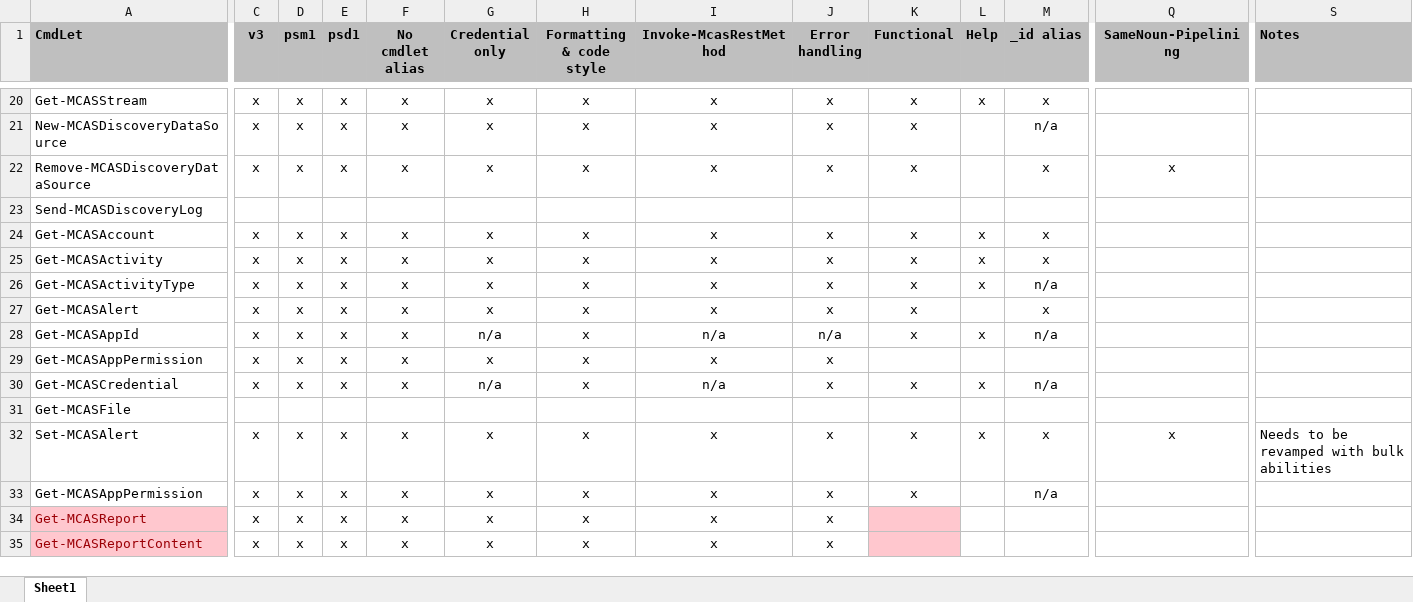
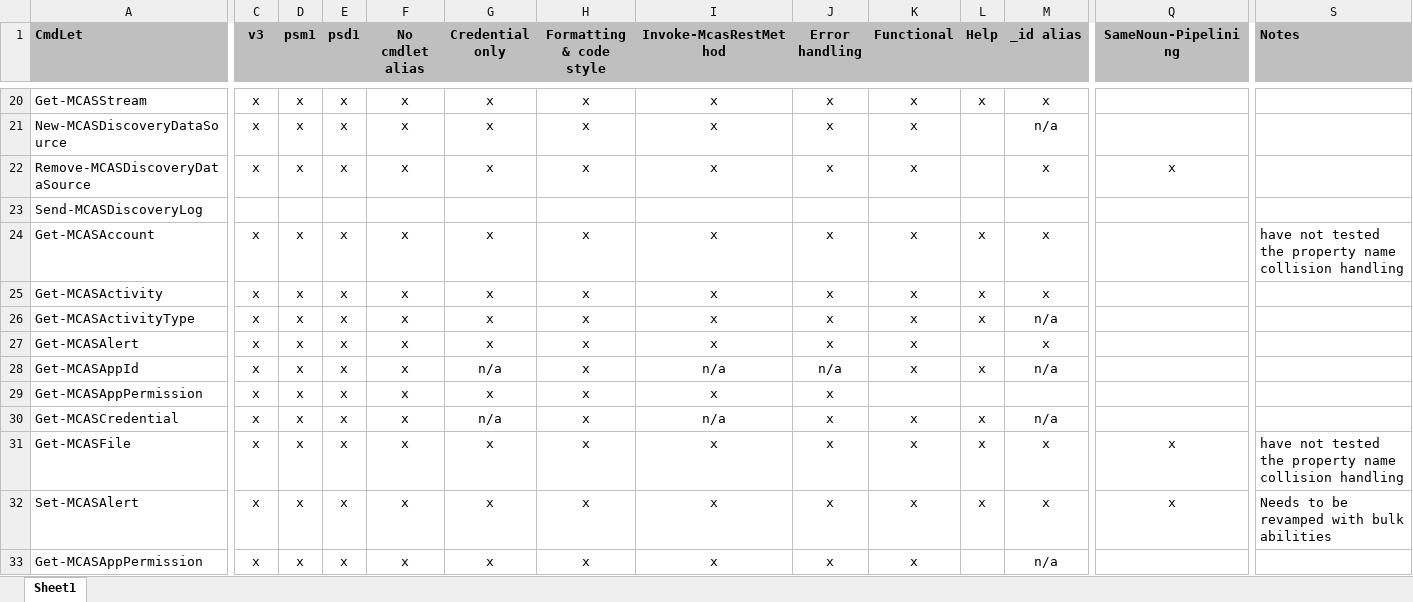
Before and after one commit to powershellshock/MCAS-Powershell, an Excel workbook: docs/Tasks.xlsx, sheet Sheet1, drawn as a sheet; only a part is shown, gaps mark what is left out; the shorter side is filled out with more unchanged rows; values as stored, in another font and other column widths than the file's, no borders; conditional formats not drawn; the diff names each change by its address in the sheet, - before the commit and + after, or states it on an @@ line.

```diff
--- a/docs/Tasks.xlsx (sheet Sheet1)
+++ b/docs/Tasks.xlsx (sheet Sheet1)
-S24 (Notes): (empty)
+S24 (Notes): have not tested the property name collision handling
-C31 (v3): (empty)
+C31 (v3): x
-D31 (psm1): (empty)
+D31 (psm1): x
-E31 (psd1): (empty)
+E31 (psd1): x
-F31 (No cmdlet alias): (empty)
+F31 (No cmdlet alias): x
-G31 (Credential only): (empty)
+G31 (Credential only): x
-H31 (Formatting & code style): (empty)
+H31 (Formatting & code style): x
-I31 (Invoke-McasRestMethod): (empty)
+I31 (Invoke-McasRestMethod): x
-J31 (Error handling): (empty)
+J31 (Error handling): x
-K31 (Functional): (empty)
+K31 (Functional): x
-L31 (Help): (empty)
+L31 (Help): x
-M31 (_id alias): (empty)
+M31 (_id alias): x
-Q31 (SameNoun-Pipelining): (empty)
+Q31 (SameNoun-Pipelining): x
-S31 (Notes): (empty)
+S31 (Notes): have not tested the property name collision handling
```
Also changed, not shown: 3 other files.
